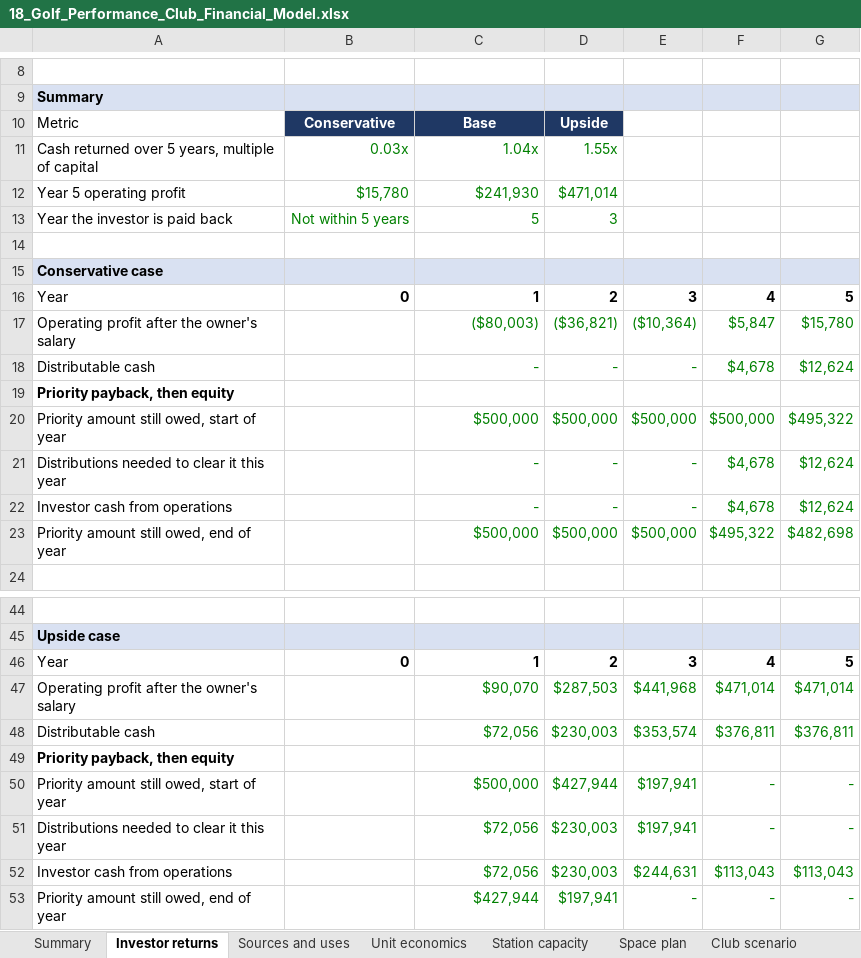
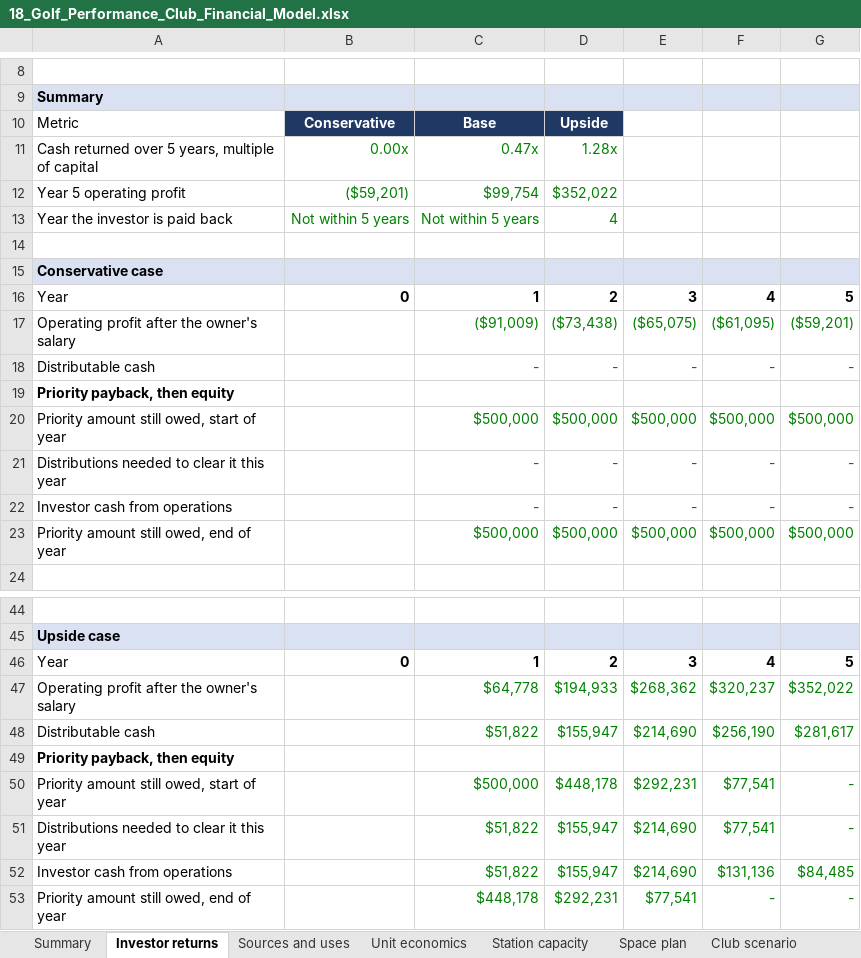
Before and after one commit to atprxsportsmed-web/18-investor-os, an Excel workbook: model/output/18_Golf_Performance_Club_Financial_Model.xlsx, sheet Investor returns, drawn as a sheet; only a part is shown, gaps mark what is left out; values as stored, in another font and other column widths than the file's, no borders; removed rows and columns are numbered as before the commit, all else as after; the diff covers the shown part only; the diff names each change by its address in the sheet, - before the commit and + after, or states it on an @@ line.

```diff
--- a/model/output/18_Golf_Performance_Club_Financial_Model.xlsx (sheet Investor returns)
+++ b/model/output/18_Golf_Performance_Club_Financial_Model.xlsx (sheet Investor returns)
-B11: 0.03x
+B11: 0.00x
-C11: 1.04x
+C11: 0.47x
-D11: 1.55x
+D11: 1.28x
-row 12: Year 5 operating profit | $15,780 | $241,930 | $471,014
+row 12: Year 5 operating profit | ($59,201) | $99,754 | $352,022
-C13: 5
+C13: Not within 5 years
-D13: 3
+D13: 4
-row 17: Operating profit after the owner's salary |  | ($80,003) | ($36,821) | ($10,364) | $5,847 | $15,780
+row 17: Operating profit after the owner's salary |  | ($91,009) | ($73,438) | ($65,075) | ($61,095) | ($59,201)
-F18: $4,678
+F18: -
-G18: $12,624
+G18: -
-G20: $495,322
+G20: $500,000
-F21:F22: $4,678
+F21:F22: -
-G21:G22: $12,624
+G21:G22: -
-F23: $495,322
+F23: $500,000
-G23: $482,698
+G23: $500,000
-row 47: Operating profit after the owner's salary |  | $90,070 | $287,503 | $441,968 | $471,014 | $471,014
-row 48: Distributable cash |  | $72,056 | $230,003 | $353,574 | $376,811 | $376,811
+row 47: Operating profit after the owner's salary |  | $64,778 | $194,933 | $268,362 | $320,237 | $352,022
+row 48: Distributable cash |  | $51,822 | $155,947 | $214,690 | $256,190 | $281,617
-D50: $427,944
+D50: $448,178
-E50: $197,941
+E50: $292,231
-F50:F51: -
+F50:F51: $77,541
-C51: $72,056
+C51: $51,822
-D51: $230,003
+D51: $155,947
-E51: $197,941
+E51: $214,690
-row 52: Investor cash from operations |  | $72,056 | $230,003 | $244,631 | $113,043 | $113,043
+row 52: Investor cash from operations |  | $51,822 | $155,947 | $214,690 | $131,136 | $84,485
-C53: $427,944
+C53: $448,178
-D53: $197,941
+D53: $292,231
-E53: -
+E53: $77,541
```
Also changed, not shown: 1 added row, 1 removed row and 19 edited cells elsewhere in this sheet, sheet Upside, sheet Base, sheet Conservative, sheet Sensitivity, sheet Summary, sheet Unit economics, 8 more sheets, formulas that keep their value, model/stage1.xlsx, 16 other files.
